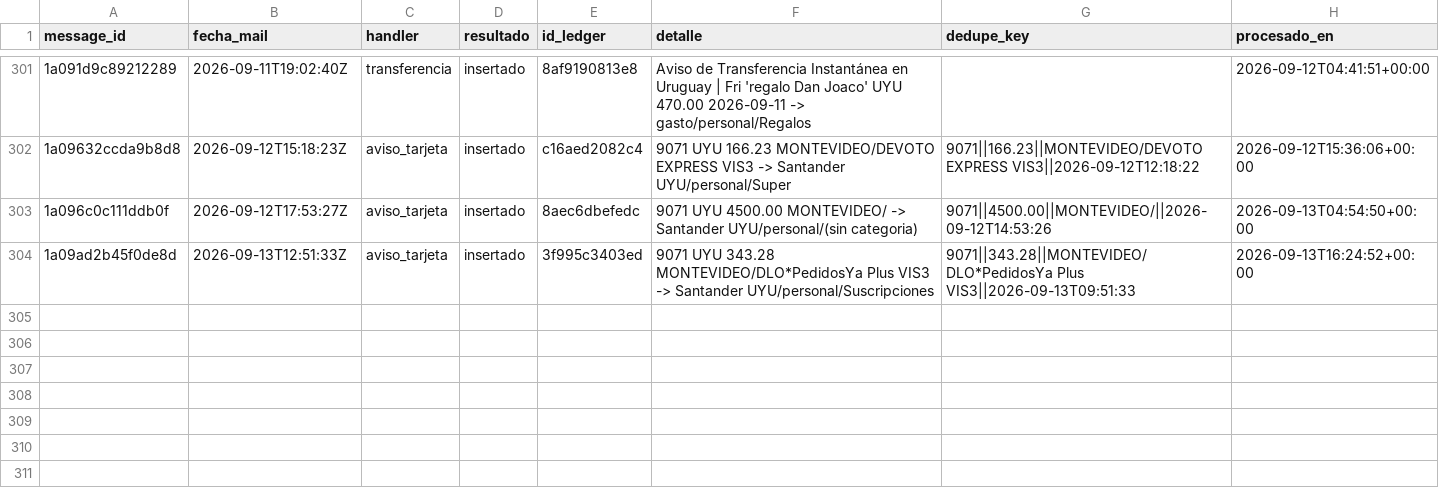
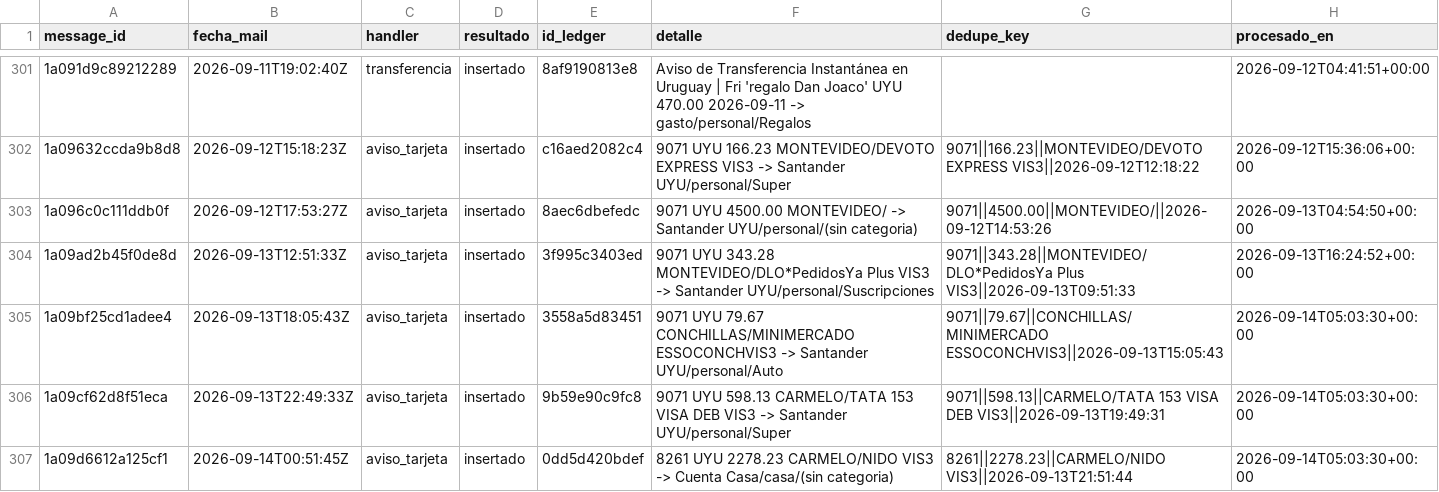
Before and after one commit to joacoguerrae/registro-gastos, a CSV file: data/staging/procesados.csv, drawn as a sheet; only a part is shown, gaps mark what is left out.

```diff
--- a/data/staging/procesados.csv
+++ b/data/staging/procesados.csv
@@ -304 +304,4 @@ message_id,fecha_mail,handler,resultado,id_ledger,detalle,dedupe_key,procesado_e
 1a09ad2b45f0de8d,2026-09-13T12:51:33Z,aviso_tarjeta,insertado,3f995c3403ed,9071 UYU 343.28 MONTEVIDEO/DLO*PedidosYa Plus VIS3 -> Santander UYU/personal/Suscripciones,9071||343.28||MONTEVIDEO/DLO*PedidosYa Plus VIS3||2026-09-13T09:51:33,2026-09-13T16:24:52+00:00
+1a09bf25cd1adee4,2026-09-13T18:05:43Z,aviso_tarjeta,insertado,3558a5d83451,9071 UYU 79.67 CONCHILLAS/MINIMERCADO ESSOCONCHVIS3 -> Santander UYU/personal/Auto,9071||79.67||CONCHILLAS/MINIMERCADO ESSOCONCHVIS3||2026-09-13T15:05:43,2026-09-14T05:03:30+00:00
+1a09cf62d8f51eca,2026-09-13T22:49:33Z,aviso_tarjeta,insertado,9b59e90c9fc8,9071 UYU 598.13 CARMELO/TATA 153 VISA DEB VIS3 -> Santander UYU/personal/Super,9071||598.13||CARMELO/TATA 153 VISA DEB VIS3||2026-09-13T19:49:31,2026-09-14T05:03:30+00:00
+1a09d6612a125cf1,2026-09-14T00:51:45Z,aviso_tarjeta,insertado,0dd5d420bdef,8261 UYU 2278.23 CARMELO/NIDO VIS3 -> Cuenta Casa/casa/(sin categoria),8261||2278.23||CARMELO/NIDO VIS3||2026-09-13T21:51:44,2026-09-14T05:03:30+00:00
```
Also changed, not shown: data/cierre_casa.csv, data/ledger.csv, 10 other files.
